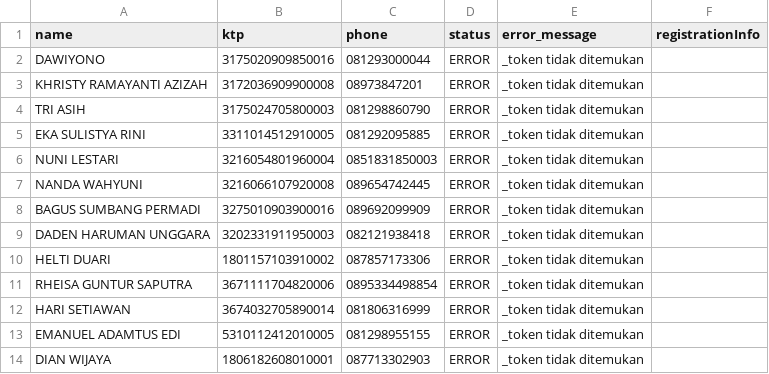
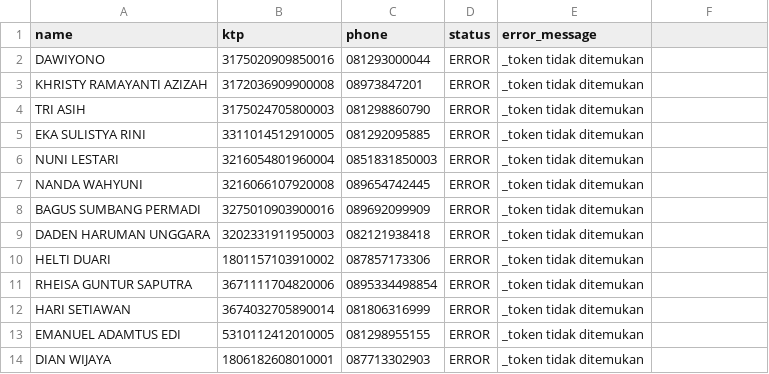
Before and after one commit to handrawanwdev/mint_bot, a CSV file: processedData.csv, drawn as a sheet; the diff names each change by its address in the sheet, - before the commit and + after, or states it on an @@ line.

Commit message:
Refactor error logging and data processing files
- Updated errors.log to include additional error entries with timestamps.
- Modified processedData.csv to ensure proper formatting and removed unnecessary fields.
- Cleaned up processedData.json by removing empty fields for consistency and clarity.

```diff
--- a/processedData.csv
+++ b/processedData.csv
-F1: registrationInfo
+F1: (empty)
```
Also changed, not shown: 3 other files.
